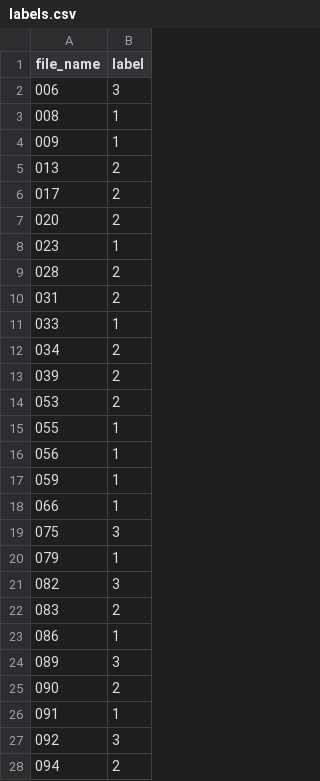
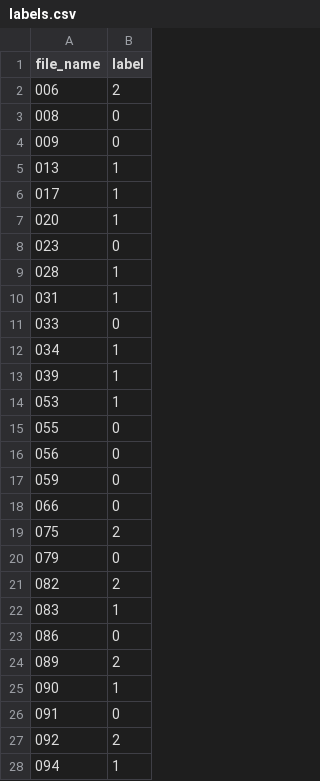
Before and after one commit to jvel07/ast, a CSV file: egs/dementia/data/labels.csv, drawn as a sheet; only a part is shown; the diff covers the shown part only.

```diff
--- a/egs/dementia/data/labels.csv
+++ b/egs/dementia/data/labels.csv
@@ -1,28 +1,28 @@
 file_name,label
-006,3
-008,1
-009,1
-013,2
-017,2
-020,2
-023,1
-028,2
-031,2
-033,1
-034,2
-039,2
-053,2
-055,1
-056,1
-059,1
-066,1
-075,3
-079,1
-082,3
-083,2
-086,1
-089,3
-090,2
-091,1
-092,3
-094,2
+006,2
+008,0
+009,0
+013,1
+017,1
+020,1
+023,0
+028,1
+031,1
+033,0
+034,1
+039,1
+053,1
+055,0
+056,0
+059,0
+066,0
+075,2
+079,0
+082,2
+083,1
+086,0
+089,2
+090,1
+091,0
+092,2
+094,1
```
Also changed, not shown: 48 edited cells elsewhere in this file, 7 other files.
